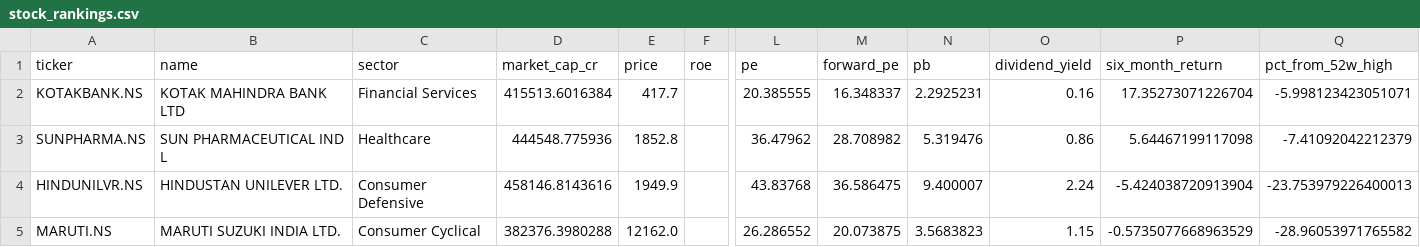
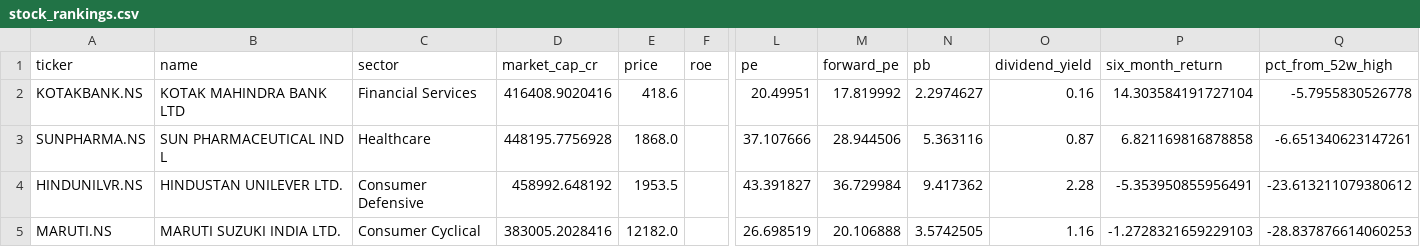
Before and after one commit to gopalbharti17/india-market-analysis, a CSV file: stock_rankings.csv, drawn as a sheet; only a part is shown, gaps mark what is left out; the diff covers the shown part only; the diff names each change by its address in the sheet, - before the commit and + after, or states it on an @@ line.

```diff
--- a/stock_rankings.csv
+++ b/stock_rankings.csv
-D2 (market_cap_cr): 415513.6016384
+D2 (market_cap_cr): 416408.9020416
-E2 (price): 417.7
+E2 (price): 418.6
-L2 (pe): 20.385555
+L2 (pe): 20.49951
-M2 (forward_pe): 16.348337
+M2 (forward_pe): 17.819992
-N2 (pb): 2.2925231
+N2 (pb): 2.2974627
-P2 (six_month_return): 17.35273071226704
+P2 (six_month_return): 14.303584191727104
-Q2 (pct_from_52w_high): -5.998123423051071
+Q2 (pct_from_52w_high): -5.7955830526778
-D3 (market_cap_cr): 444548.775936
+D3 (market_cap_cr): 448195.7756928
-E3 (price): 1852.8
+E3 (price): 1868.0
-L3 (pe): 36.47962
+L3 (pe): 37.107666
-M3 (forward_pe): 28.708982
+M3 (forward_pe): 28.944506
-N3 (pb): 5.319476
+N3 (pb): 5.363116
-O3 (dividend_yield): 0.86
+O3 (dividend_yield): 0.87
-P3 (six_month_return): 5.64467199117098
+P3 (six_month_return): 6.821169816878858
-Q3 (pct_from_52w_high): -7.41092042212379
+Q3 (pct_from_52w_high): -6.651340623147261
-D4 (market_cap_cr): 458146.8143616
+D4 (market_cap_cr): 458992.648192
-E4 (price): 1949.9
+E4 (price): 1953.5
-L4 (pe): 43.83768
+L4 (pe): 43.391827
-M4 (forward_pe): 36.586475
+M4 (forward_pe): 36.729984
-N4 (pb): 9.400007
+N4 (pb): 9.417362
-O4 (dividend_yield): 2.24
+O4 (dividend_yield): 2.28
-P4 (six_month_return): -5.424038720913904
+P4 (six_month_return): -5.353950855956491
-Q4 (pct_from_52w_high): -23.753979226400013
+Q4 (pct_from_52w_high): -23.613211079380612
-D5 (market_cap_cr): 382376.3980288
+D5 (market_cap_cr): 383005.2028416
-E5 (price): 12162.0
+E5 (price): 12182.0
-L5 (pe): 26.286552
+L5 (pe): 26.698519
-M5 (forward_pe): 20.073875
+M5 (forward_pe): 20.106888
-N5 (pb): 3.5683823
+N5 (pb): 3.5742505
-O5 (dividend_yield): 1.15
+O5 (dividend_yield): 1.16
-P5 (six_month_return): -0.5735077668963529
+P5 (six_month_return): -1.2728321659229103
-Q5 (pct_from_52w_high): -28.96053971765582
+Q5 (pct_from_52w_high): -28.837876614060253
```
Also changed, not shown: 1 added row, 1 removed row and 101 edited cells elsewhere in this file, mf_rankings.csv, 3 other files.
